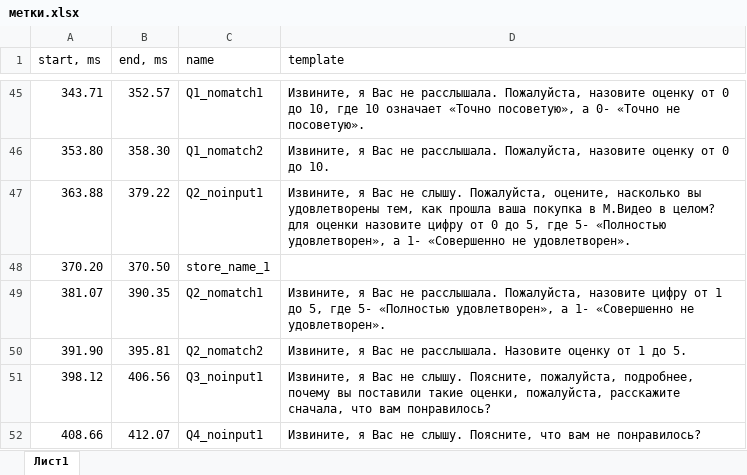
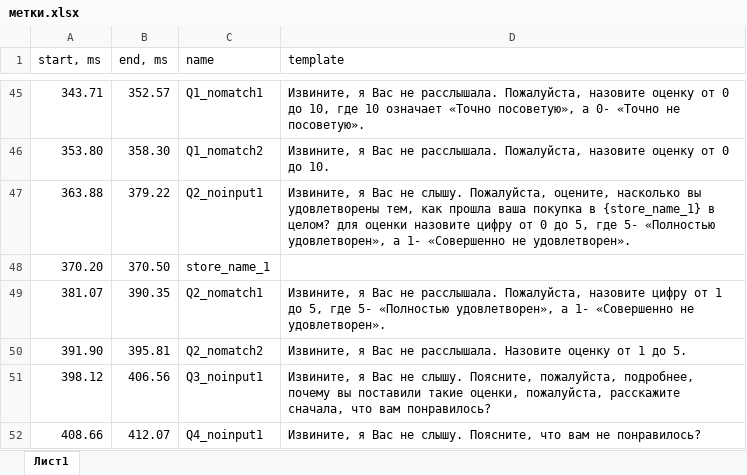
Before and after one commit to miomelliot/auto-get-audio-time, an Excel workbook: метки.xlsx, sheet Лист1, drawn as a sheet; only a part is shown, gaps mark what is left out; values as stored, in another font and other column widths than the file's, no borders; the diff covers the shown part only; the diff names each change by its address in the sheet, - before the commit and + after, or states it on an @@ line.

```diff
--- a/метки.xlsx (sheet Лист1)
+++ b/метки.xlsx (sheet Лист1)
-D47 (template): …покупка в М.Видео в целом?…
+D47 (template): …покупка в {store_name_1} в целом?…
```
Also changed, not shown: 11 edited cells elsewhere in this sheet, 2 other files.
